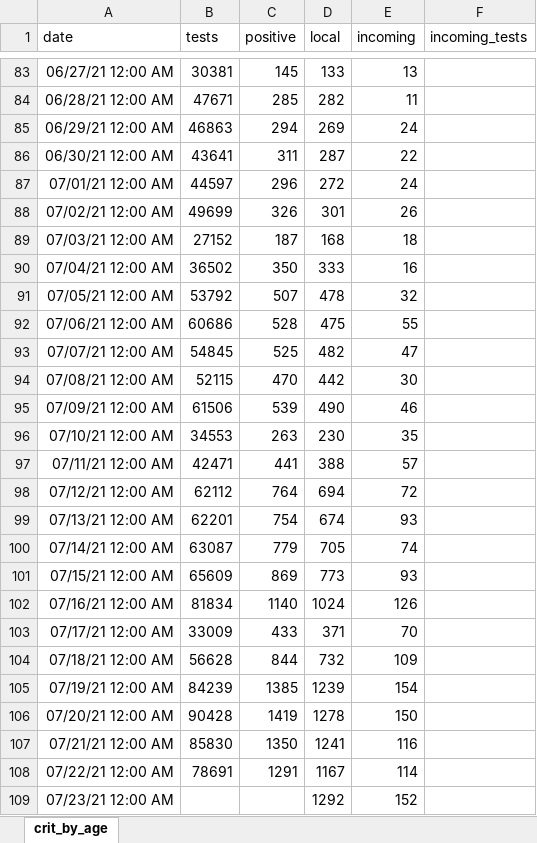
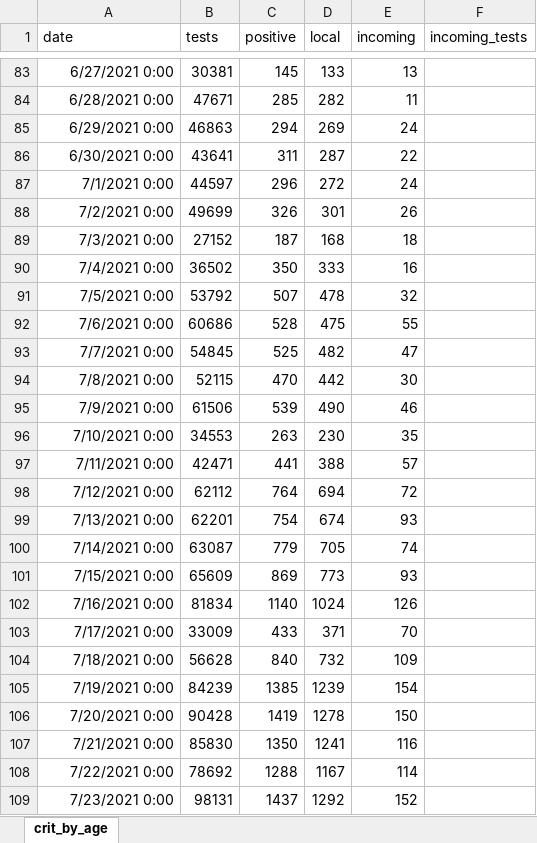
Before and after one commit to yuval-harpaz/covid-19-israel-matlab, an Excel workbook: data/Israel/infected_abroad.xlsx, sheet crit_by_age, drawn as a sheet; only a part is shown, gaps mark what is left out; values as stored, in another font and other column widths than the file's, no borders; the diff covers the shown part only; the diff names each change by its address in the sheet, - before the commit and + after, or states it on an @@ line.

```diff
--- a/data/Israel/infected_abroad.xlsx (sheet crit_by_age)
+++ b/data/Israel/infected_abroad.xlsx (sheet crit_by_age)
-A83 (date): 06/27/21 12:00 AM
+A83 (date): 6/27/2021 0:00
-A84 (date): 06/28/21 12:00 AM
+A84 (date): 6/28/2021 0:00
-A85 (date): 06/29/21 12:00 AM
+A85 (date): 6/29/2021 0:00
-A86 (date): 06/30/21 12:00 AM
+A86 (date): 6/30/2021 0:00
-A87 (date): 07/01/21 12:00 AM
+A87 (date): 7/1/2021 0:00
-A88 (date): 07/02/21 12:00 AM
+A88 (date): 7/2/2021 0:00
-A89 (date): 07/03/21 12:00 AM
+A89 (date): 7/3/2021 0:00
-A90 (date): 07/04/21 12:00 AM
+A90 (date): 7/4/2021 0:00
-A91 (date): 07/05/21 12:00 AM
+A91 (date): 7/5/2021 0:00
-A92 (date): 07/06/21 12:00 AM
+A92 (date): 7/6/2021 0:00
-A93 (date): 07/07/21 12:00 AM
+A93 (date): 7/7/2021 0:00
-A94 (date): 07/08/21 12:00 AM
+A94 (date): 7/8/2021 0:00
-A95 (date): 07/09/21 12:00 AM
+A95 (date): 7/9/2021 0:00
-A96 (date): 07/10/21 12:00 AM
+A96 (date): 7/10/2021 0:00
-A97 (date): 07/11/21 12:00 AM
+A97 (date): 7/11/2021 0:00
-A98 (date): 07/12/21 12:00 AM
+A98 (date): 7/12/2021 0:00
-A99 (date): 07/13/21 12:00 AM
+A99 (date): 7/13/2021 0:00
-A100 (date): 07/14/21 12:00 AM
+A100 (date): 7/14/2021 0:00
-A101 (date): 07/15/21 12:00 AM
+A101 (date): 7/15/2021 0:00
-A102 (date): 07/16/21 12:00 AM
+A102 (date): 7/16/2021 0:00
-A103 (date): 07/17/21 12:00 AM
+A103 (date): 7/17/2021 0:00
-A104 (date): 07/18/21 12:00 AM
+A104 (date): 7/18/2021 0:00
-C104 (positive): 844
+C104 (positive): 840
-A105 (date): 07/19/21 12:00 AM
+A105 (date): 7/19/2021 0:00
-A106 (date): 07/20/21 12:00 AM
+A106 (date): 7/20/2021 0:00
-A107 (date): 07/21/21 12:00 AM
+A107 (date): 7/21/2021 0:00
-A108 (date): 07/22/21 12:00 AM
+A108 (date): 7/22/2021 0:00
-B108 (tests): 78691
+B108 (tests): 78692
-C108 (positive): 1291
+C108 (positive): 1288
-A109 (date): 07/23/21 12:00 AM
+A109 (date): 7/23/2021 0:00
-B109 (tests): (empty)
+B109 (tests): 98131
-C109 (positive): (empty)
+C109 (positive): 1437
```
Also changed, not shown: 84 edited cells elsewhere in this sheet, data/Israel/severe_by_age.xlsx, 14 other files.
